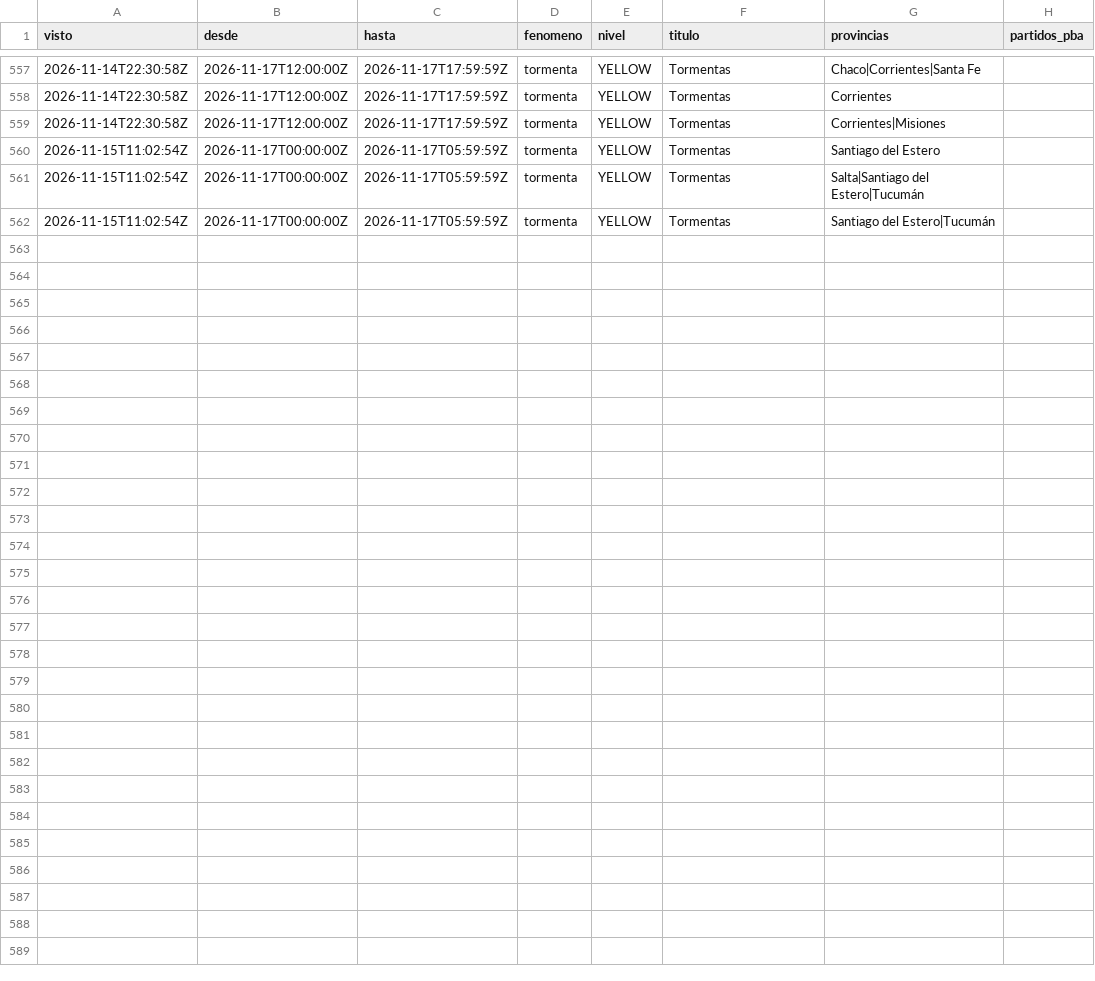
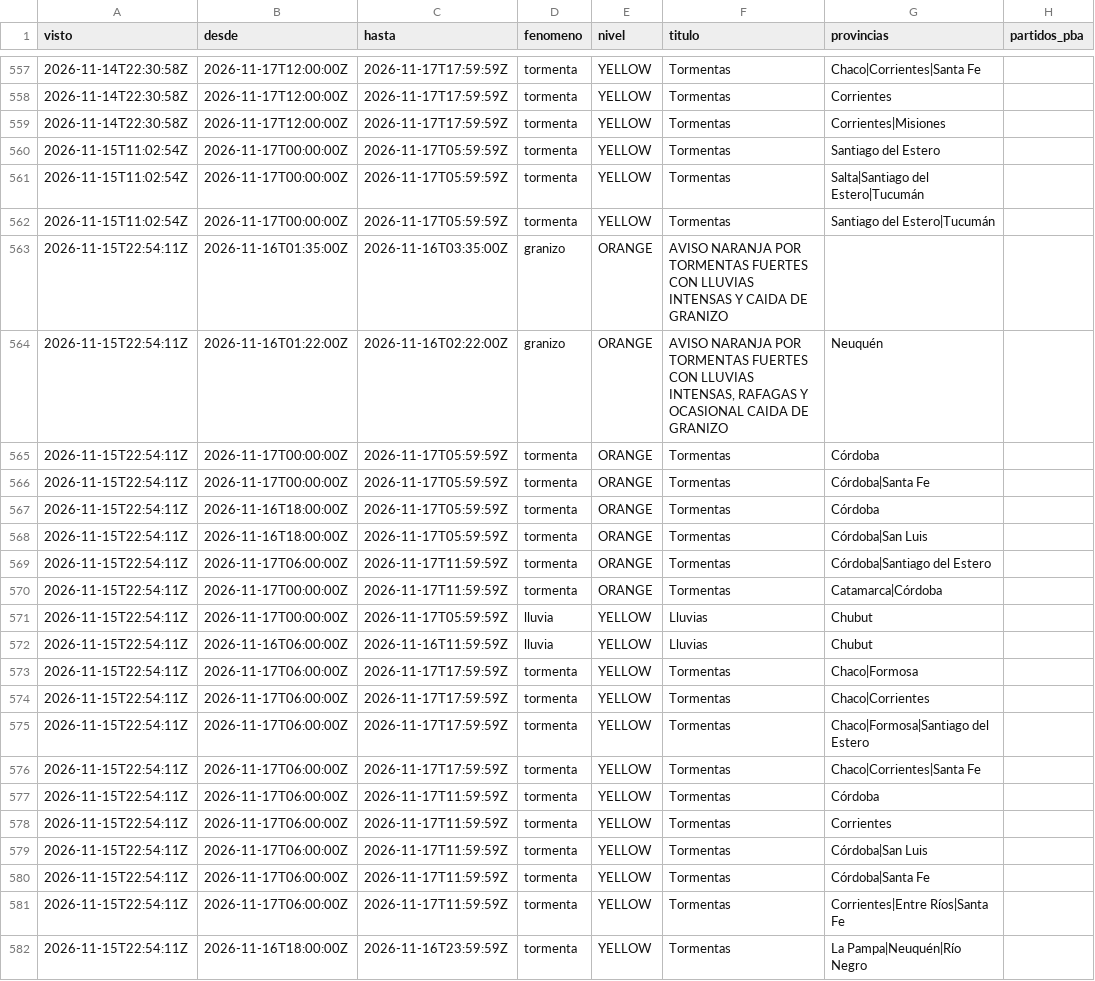
Before and after one commit to consultoradiagonales/Qu-pasa-en-tu-barrio, a CSV file: argwx/data/historico/alertas_smn.csv, drawn as a sheet; only a part is shown, gaps mark what is left out.

```diff
--- a/argwx/data/historico/alertas_smn.csv
+++ b/argwx/data/historico/alertas_smn.csv
@@ -562 +562,21 @@ visto,desde,hasta,fenomeno,nivel,titulo,provincias,partidos_pba
 2026-11-15T11:02:54Z,2026-11-17T00:00:00Z,2026-11-17T05:59:59Z,tormenta,YELLOW,Tormentas,Santiago del Estero|Tucumán,
+2026-11-15T22:54:11Z,2026-11-16T01:35:00Z,2026-11-16T03:35:00Z,granizo,ORANGE,AVISO NARANJA POR TORMENTAS FUERTES CON LLUVIAS INTENSAS Y CAIDA DE GRANIZO,,
+2026-11-15T22:54:11Z,2026-11-16T01:22:00Z,2026-11-16T02:22:00Z,granizo,ORANGE,"AVISO NARANJA POR TORMENTAS FUERTES CON LLUVIAS INTENSAS, RAFAGAS Y OCASIONAL CAIDA DE GRANIZO",Neuquén,
+2026-11-15T22:54:11Z,2026-11-17T00:00:00Z,2026-11-17T05:59:59Z,tormenta,ORANGE,Tormentas,Córdoba,
+2026-11-15T22:54:11Z,2026-11-17T00:00:00Z,2026-11-17T05:59:59Z,tormenta,ORANGE,Tormentas,Córdoba|Santa Fe,
+2026-11-15T22:54:11Z,2026-11-16T18:00:00Z,2026-11-17T05:59:59Z,tormenta,ORANGE,Tormentas,Córdoba,
+2026-11-15T22:54:11Z,2026-11-16T18:00:00Z,2026-11-17T05:59:59Z,tormenta,ORANGE,Tormentas,Córdoba|San Luis,
+2026-11-15T22:54:11Z,2026-11-17T06:00:00Z,2026-11-17T11:59:59Z,tormenta,ORANGE,Tormentas,Córdoba|Santiago del Estero,
+2026-11-15T22:54:11Z,2026-11-17T00:00:00Z,2026-11-17T11:59:59Z,tormenta,ORANGE,Tormentas,Catamarca|Córdoba,
+2026-11-15T22:54:11Z,2026-11-17T00:00:00Z,2026-11-17T05:59:59Z,lluvia,YELLOW,Lluvias,Chubut,
+2026-11-15T22:54:11Z,2026-11-16T06:00:00Z,2026-11-16T11:59:59Z,lluvia,YELLOW,Lluvias,Chubut,
+2026-11-15T22:54:11Z,2026-11-17T06:00:00Z,2026-11-17T17:59:59Z,tormenta,YELLOW,Tormentas,Chaco|Formosa,
+2026-11-15T22:54:11Z,2026-11-17T06:00:00Z,2026-11-17T17:59:59Z,tormenta,YELLOW,Tormentas,Chaco|Corrientes,
+2026-11-15T22:54:11Z,2026-11-17T06:00:00Z,2026-11-17T17:59:59Z,tormenta,YELLOW,Tormentas,Chaco|Formosa|Santiago del Estero,
+2026-11-15T22:54:11Z,2026-11-17T06:00:00Z,2026-11-17T17:59:59Z,tormenta,YELLOW,Tormentas,Chaco|Corrientes|Santa Fe,
+2026-11-15T22:54:11Z,2026-11-17T06:00:00Z,2026-11-17T11:59:59Z,tormenta,YELLOW,Tormentas,Córdoba,
+2026-11-15T22:54:11Z,2026-11-17T06:00:00Z,2026-11-17T11:59:59Z,tormenta,YELLOW,Tormentas,Corrientes,
+2026-11-15T22:54:11Z,2026-11-17T06:00:00Z,2026-11-17T11:59:59Z,tormenta,YELLOW,Tormentas,Córdoba|San Luis,
+2026-11-15T22:54:11Z,2026-11-17T06:00:00Z,2026-11-17T11:59:59Z,tormenta,YELLOW,Tormentas,Córdoba|Santa Fe,
+2026-11-15T22:54:11Z,2026-11-17T06:00:00Z,2026-11-17T11:59:59Z,tormenta,YELLOW,Tormentas,Corrientes|Entre Ríos|Santa Fe,
+2026-11-15T22:54:11Z,2026-11-16T18:00:00Z,2026-11-16T23:59:59Z,tormenta,YELLOW,Tormentas,La Pampa|Neuquén|Río Negro,
```
Also changed, not shown: argwx/data/historico/rios_observados_2026-11.csv, 12 other files.
